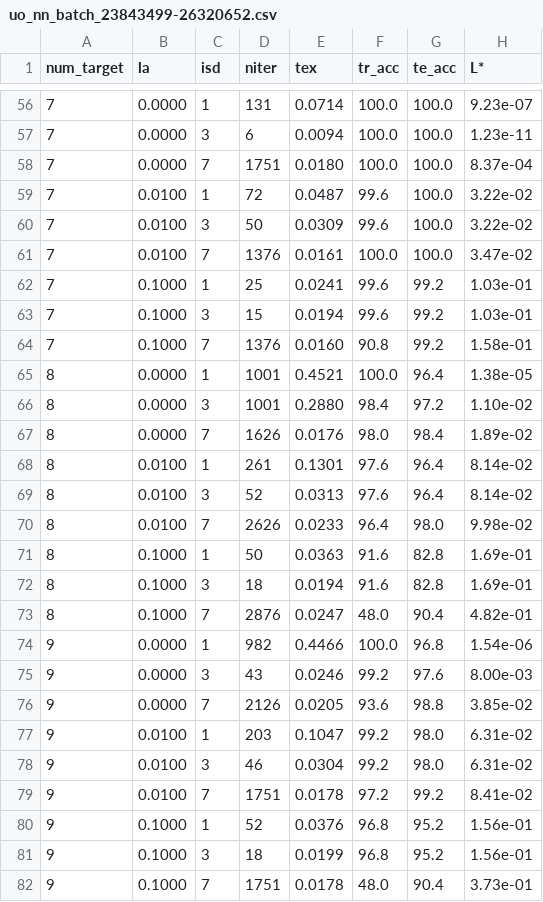
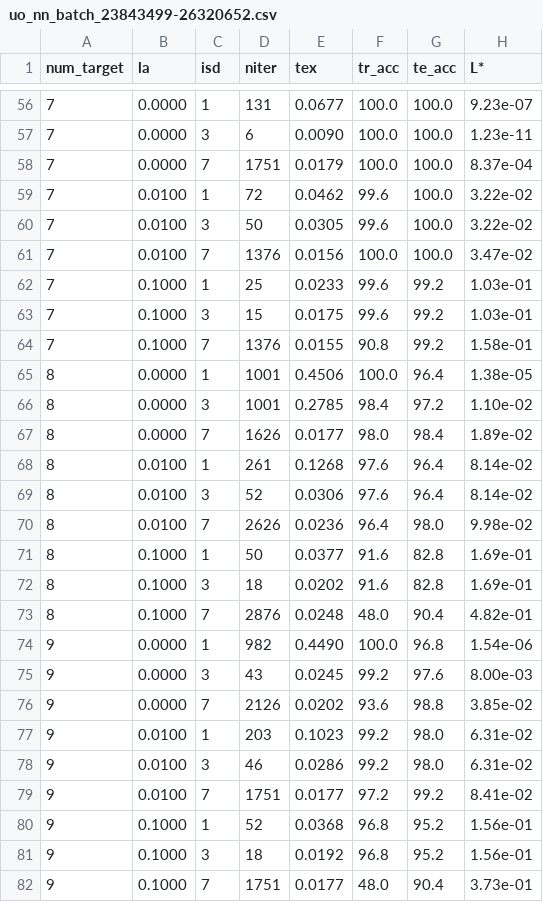
Before and after one commit to didac-alonso/Numbers-recognition, a CSV file: uo_nn_batch_23843499-26320652.csv, drawn as a sheet; only a part is shown, gaps mark what is left out; the diff covers the shown part only.

```diff
--- a/uo_nn_batch_23843499-26320652.csv
+++ b/uo_nn_batch_23843499-26320652.csv
@@ -56,27 +56,27 @@ num_target;      la; isd;  niter;     tex; tr_acc; te_acc;        L*;
-         7;  0.0000;   1;    131;  0.0714;  100.0;  100.0;  9.23e-07;
-         7;  0.0000;   3;      6;  0.0094;  100.0;  100.0;  1.23e-11;
-         7;  0.0000;   7;   1751;  0.0180;  100.0;  100.0;  8.37e-04;
-         7;  0.0100;   1;     72;  0.0487;   99.6;  100.0;  3.22e-02;
-         7;  0.0100;   3;     50;  0.0309;   99.6;  100.0;  3.22e-02;
-         7;  0.0100;   7;   1376;  0.0161;  100.0;  100.0;  3.47e-02;
-         7;  0.1000;   1;     25;  0.0241;   99.6;   99.2;  1.03e-01;
-         7;  0.1000;   3;     15;  0.0194;   99.6;   99.2;  1.03e-01;
-         7;  0.1000;   7;   1376;  0.0160;   90.8;   99.2;  1.58e-01;
-         8;  0.0000;   1;   1001;  0.4521;  100.0;   96.4;  1.38e-05;
-         8;  0.0000;   3;   1001;  0.2880;   98.4;   97.2;  1.10e-02;
-         8;  0.0000;   7;   1626;  0.0176;   98.0;   98.4;  1.89e-02;
-         8;  0.0100;   1;    261;  0.1301;   97.6;   96.4;  8.14e-02;
-         8;  0.0100;   3;     52;  0.0313;   97.6;   96.4;  8.14e-02;
-         8;  0.0100;   7;   2626;  0.0233;   96.4;   98.0;  9.98e-02;
-         8;  0.1000;   1;     50;  0.0363;   91.6;   82.8;  1.69e-01;
-         8;  0.1000;   3;     18;  0.0194;   91.6;   82.8;  1.69e-01;
-         8;  0.1000;   7;   2876;  0.0247;   48.0;   90.4;  4.82e-01;
-         9;  0.0000;   1;    982;  0.4466;  100.0;   96.8;  1.54e-06;
-         9;  0.0000;   3;     43;  0.0246;   99.2;   97.6;  8.00e-03;
-         9;  0.0000;   7;   2126;  0.0205;   93.6;   98.8;  3.85e-02;
-         9;  0.0100;   1;    203;  0.1047;   99.2;   98.0;  6.31e-02;
-         9;  0.0100;   3;     46;  0.0304;   99.2;   98.0;  6.31e-02;
-         9;  0.0100;   7;   1751;  0.0178;   97.2;   99.2;  8.41e-02;
-         9;  0.1000;   1;     52;  0.0376;   96.8;   95.2;  1.56e-01;
-         9;  0.1000;   3;     18;  0.0199;   96.8;   95.2;  1.56e-01;
-         9;  0.1000;   7;   1751;  0.0178;   48.0;   90.4;  3.73e-01;
+         7;  0.0000;   1;    131;  0.0677;  100.0;  100.0;  9.23e-07;
+         7;  0.0000;   3;      6;  0.0090;  100.0;  100.0;  1.23e-11;
+         7;  0.0000;   7;   1751;  0.0179;  100.0;  100.0;  8.37e-04;
+         7;  0.0100;   1;     72;  0.0462;   99.6;  100.0;  3.22e-02;
+         7;  0.0100;   3;     50;  0.0305;   99.6;  100.0;  3.22e-02;
+         7;  0.0100;   7;   1376;  0.0156;  100.0;  100.0;  3.47e-02;
+         7;  0.1000;   1;     25;  0.0233;   99.6;   99.2;  1.03e-01;
+         7;  0.1000;   3;     15;  0.0175;   99.6;   99.2;  1.03e-01;
+         7;  0.1000;   7;   1376;  0.0155;   90.8;   99.2;  1.58e-01;
+         8;  0.0000;   1;   1001;  0.4506;  100.0;   96.4;  1.38e-05;
+         8;  0.0000;   3;   1001;  0.2785;   98.4;   97.2;  1.10e-02;
+         8;  0.0000;   7;   1626;  0.0177;   98.0;   98.4;  1.89e-02;
+         8;  0.0100;   1;    261;  0.1268;   97.6;   96.4;  8.14e-02;
+         8;  0.0100;   3;     52;  0.0306;   97.6;   96.4;  8.14e-02;
+         8;  0.0100;   7;   2626;  0.0236;   96.4;   98.0;  9.98e-02;
+         8;  0.1000;   1;     50;  0.0377;   91.6;   82.8;  1.69e-01;
+         8;  0.1000;   3;     18;  0.0202;   91.6;   82.8;  1.69e-01;
+         8;  0.1000;   7;   2876;  0.0248;   48.0;   90.4;  4.82e-01;
+         9;  0.0000;   1;    982;  0.4490;  100.0;   96.8;  1.54e-06;
+         9;  0.0000;   3;     43;  0.0245;   99.2;   97.6;  8.00e-03;
+         9;  0.0000;   7;   2126;  0.0202;   93.6;   98.8;  3.85e-02;
+         9;  0.0100;   1;    203;  0.1023;   99.2;   98.0;  6.31e-02;
+         9;  0.0100;   3;     46;  0.0286;   99.2;   98.0;  6.31e-02;
+         9;  0.0100;   7;   1751;  0.0177;   97.2;   99.2;  8.41e-02;
+         9;  0.1000;   1;     52;  0.0368;   96.8;   95.2;  1.56e-01;
+         9;  0.1000;   3;     18;  0.0192;   96.8;   95.2;  1.56e-01;
+         9;  0.1000;   7;   1751;  0.0177;   48.0;   90.4;  3.73e-01;
```
Also changed, not shown: 64 edited cells elsewhere in this file, uo_nn_batch_123456-789101.csv, 4 other files.
